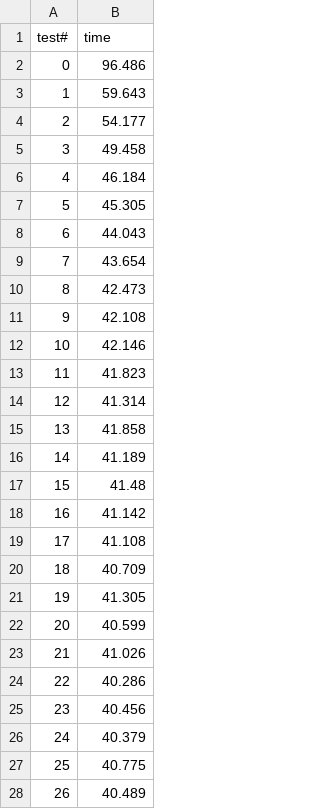
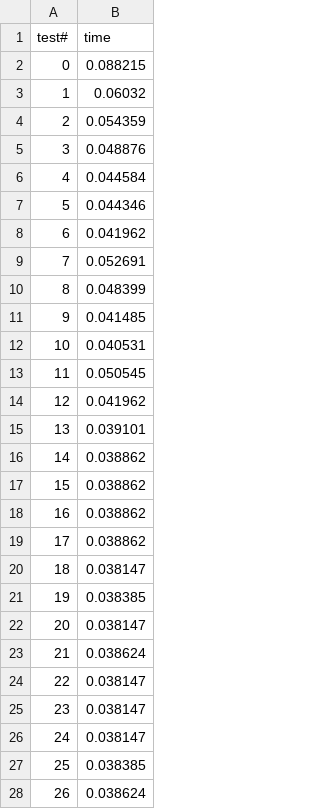
Before and after one commit to devzizu/nosql-databases, a CSV file: TP/performance/results/mongodb-query4.csv, drawn as a sheet; only a part is shown; the diff covers the shown part only.

Commit message:
[TP] major bug fix in time elapsed measurement, corrected report

```diff
--- a/TP/performance/results/mongodb-query4.csv
+++ b/TP/performance/results/mongodb-query4.csv
@@ -1,28 +1,28 @@
 test#,time
-0,96.486
-1,59.643
-2,54.177
-3,49.458
-4,46.184
-5,45.305
-6,44.043
-7,43.654
-8,42.473
-9,42.108
-10,42.146
-11,41.823
-12,41.314
-13,41.858
-14,41.189
-15,41.48
-16,41.142
-17,41.108
-18,40.709
-19,41.305
-20,40.599
-21,41.026
-22,40.286
-23,40.456
-24,40.379
-25,40.775
-26,40.489
+0,0.088215
+1,0.06032
+2,0.054359
+3,0.048876
+4,0.044584
+5,0.044346
+6,0.041962
+7,0.052691
+8,0.048399
+9,0.041485
+10,0.040531
+11,0.050545
+12,0.041962
+13,0.039101
+14,0.038862
+15,0.038862
+16,0.038862
+17,0.038862
+18,0.038147
+19,0.038385
+20,0.038147
+21,0.038624
+22,0.038147
+23,0.038147
+24,0.038147
+25,0.038385
+26,0.038624
```
Also changed, not shown: 20 added rows and 3 edited cells elsewhere in this file, TP/performance/results/mongodb-query0.csv, TP/performance/results/mongodb-query1.csv, 18 other files.
